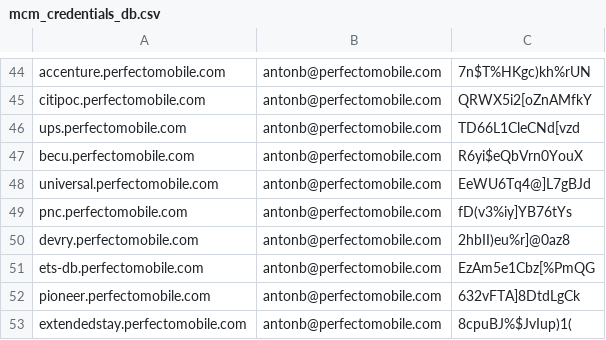
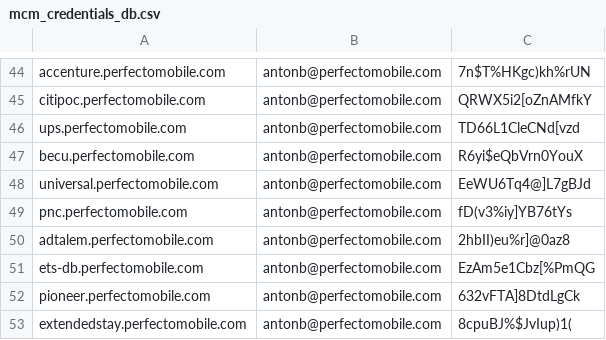
Before and after one commit to PerfectoMobileDev/healthcheck, a CSV file: mcm_credentials_db.csv, drawn as a sheet; only a part is shown, gaps mark what is left out.

Commit message:
wi-fi handling: replace cloudname devry to adtalem as per Alina V. reguest

```diff
--- a/mcm_credentials_db.csv
+++ b/mcm_credentials_db.csv
@@ -49,3 +49,3 @@ universal.perfectomobile.com,antonb@perfectomobile.com,EeWU6Tq4@]L7gBJd
 pnc.perfectomobile.com,antonb@perfectomobile.com,fD(v3%iy]YB76tYs
-devry.perfectomobile.com,antonb@perfectomobile.com,2hbII)eu%r]@0az8
+adtalem.perfectomobile.com,antonb@perfectomobile.com,2hbII)eu%r]@0az8
 ets-db.perfectomobile.com,antonb@perfectomobile.com,EzAm5e1Cbz[%PmQG
```
